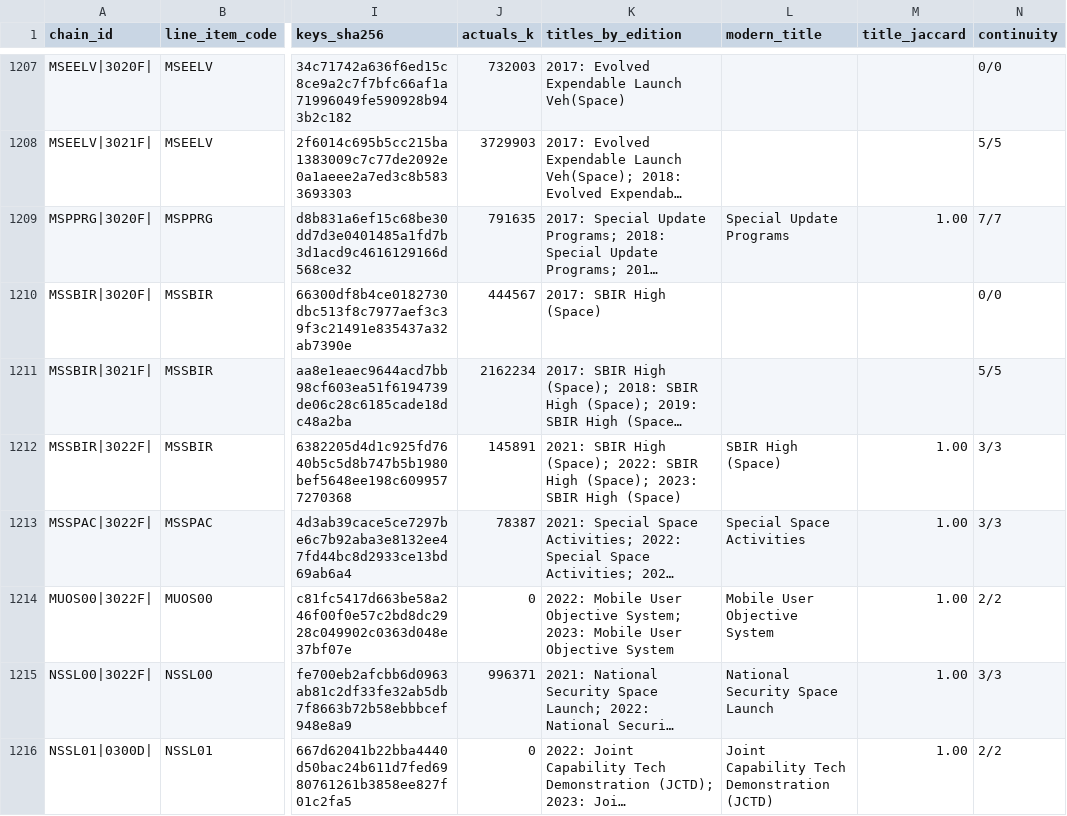
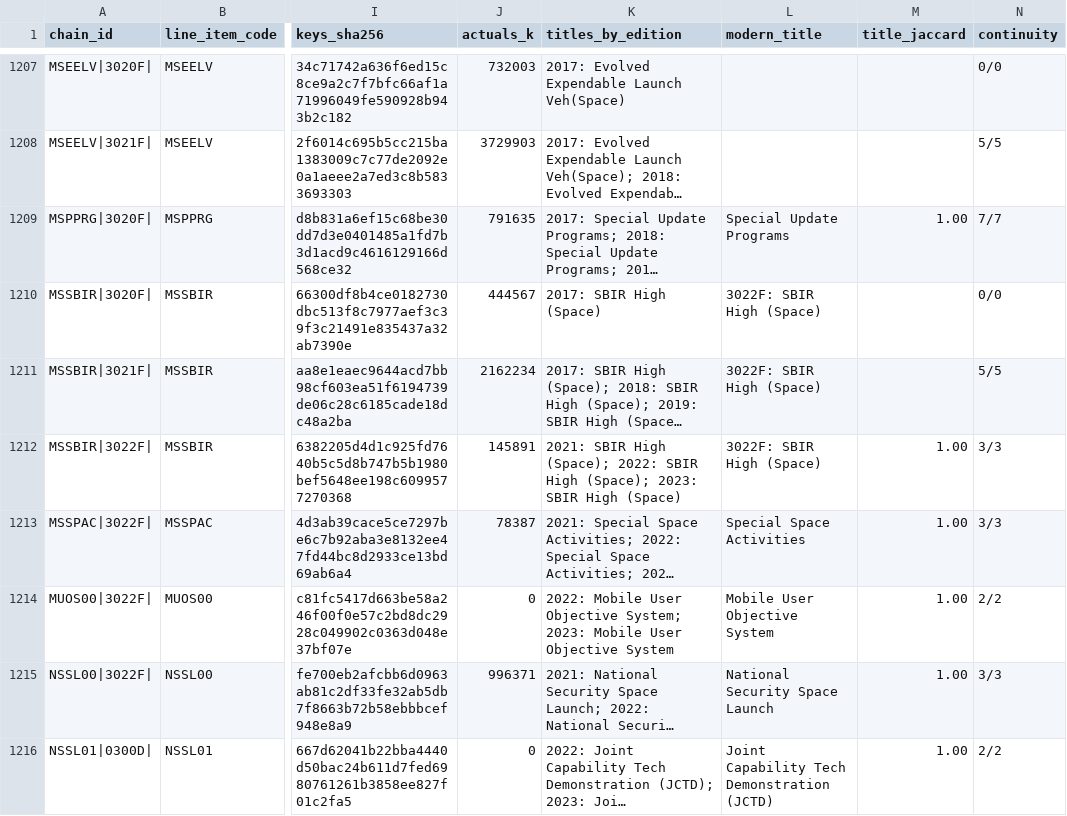
Before and after one commit to andeslee444/Fitness-Sniper, a CSV file: GovBudget/data/research/era_map/chains.csv, drawn as a sheet; only a part is shown, gaps mark what is left out; long unchanged cells end in …; the diff covers the shown part only; the diff names each change by its address in the sheet, - before the commit and + after, or states it on an @@ line.

```diff
--- a/GovBudget/data/research/era_map/chains.csv
+++ b/GovBudget/data/research/era_map/chains.csv
-L1210:L1211 (modern_title): (empty)
+L1210:L1211 (modern_title): 3022F: SBIR High (Space)
-L1212 (modern_title): SBIR High (Space)
+L1212 (modern_title): 3022F: SBIR High (Space)
```
Also changed, not shown: 47 edited cells elsewhere in this file, GovBudget/data/research/era_map/review.csv.
